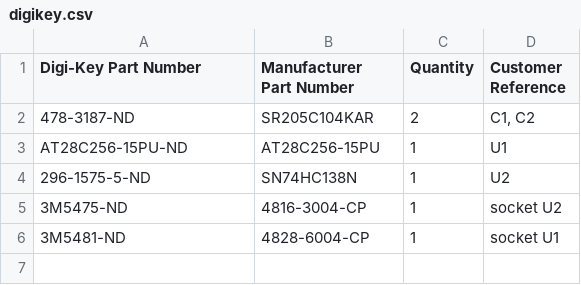
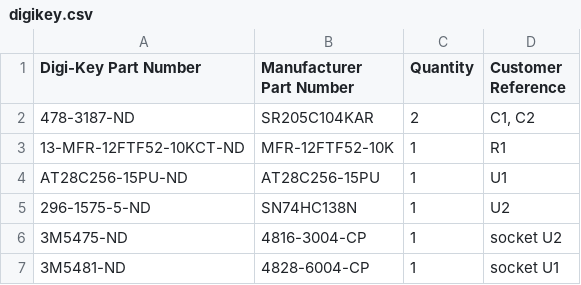
Before and after one commit to acwright/6502-VCS, a CSV file: BOM/ROM Cart/Rev 1.1/digikey.csv, drawn as a sheet.

```diff
--- a/BOM/ROM Cart/Rev 1.1/digikey.csv
+++ b/BOM/ROM Cart/Rev 1.1/digikey.csv
@@ -2,2 +2,3 @@ Digi-Key Part Number,Manufacturer Part Number,Quantity,Customer Reference
 478-3187-ND,SR205C104KAR,2,"C1, C2"
+13-MFR-12FTF52-10KCT-ND,MFR-12FTF52-10K,1,R1
 AT28C256-15PU-ND,AT28C256-15PU,1,U1
```
Also changed, not shown: BOM/ROM Cart/Rev 1.1/mouser.csv, Production/ROM Cart/Rev 1.1/bom.csv, 20 other files.
